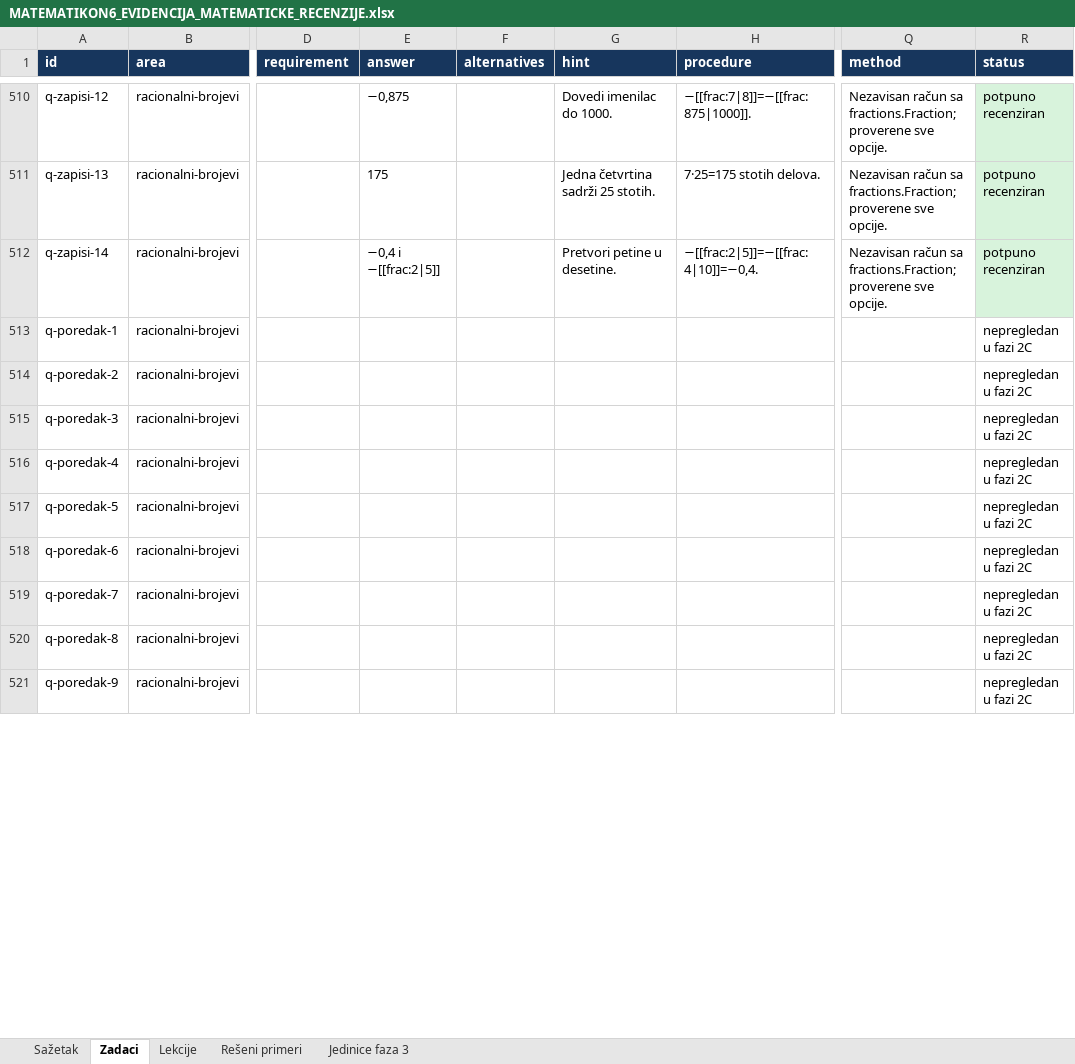
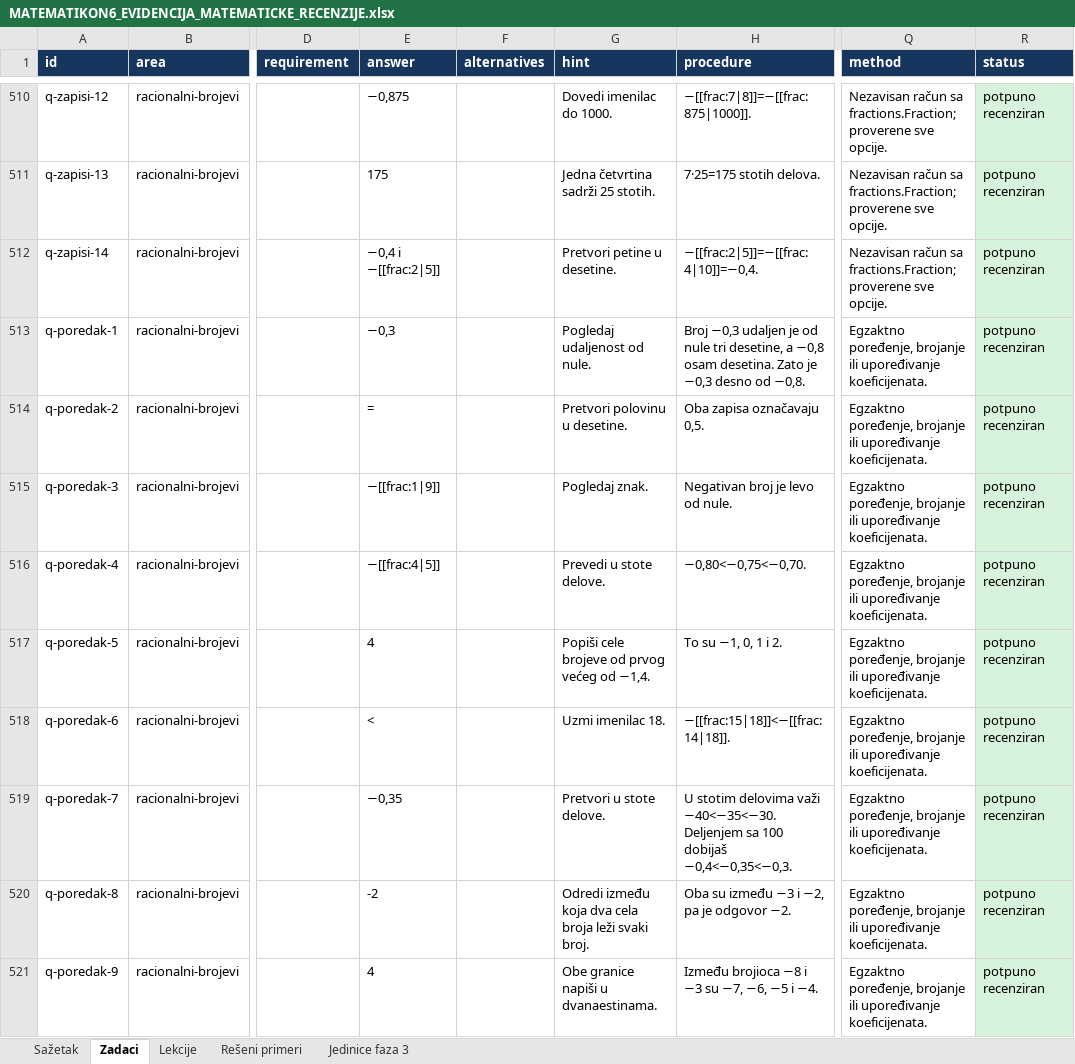
Before and after one commit to Milosprofessor/matematikon6-8, an Excel workbook: MATEMATIKON6_EVIDENCIJA_MATEMATICKE_RECENZIJE.xlsx, sheet Zadaci, drawn as a sheet; only a part is shown, gaps mark what is left out; values as stored, in another font and other column widths than the file's, no borders; table styles not drawn; the diff covers the shown part only; the diff names each change by its address in the sheet, - before the commit and + after, or states it on an @@ line.

Commit message:
Recenzija šestog razreda: poređenje i poredak racionalnih brojeva

```diff
--- a/MATEMATIKON6_EVIDENCIJA_MATEMATICKE_RECENZIJE.xlsx (sheet Zadaci)
+++ b/MATEMATIKON6_EVIDENCIJA_MATEMATICKE_RECENZIJE.xlsx (sheet Zadaci)
-E513 (answer): (empty)
+E513 (answer): −0,3
-G513 (hint): (empty)
+G513 (hint): Pogledaj udaljenost od nule.
-H513 (procedure): (empty)
+H513 (procedure): Broj −0,3 udaljen je od nule tri desetine, a −0,8 osam desetina. Zato je −0,3 desno od −0,8.
-Q513:Q521 (method): (empty)
+Q513:Q521 (method): Egzaktno poređenje, brojanje ili upoređivanje koeficijenata.
-R513:R521 (status): nepregledan u fazi 2C
+R513:R521 (status): potpuno recenziran
-R513:R521 fill: none
+R513:R521 fill: #D8F3DC
-E514 (answer): (empty)
+E514 (answer): =
-G514 (hint): (empty)
+G514 (hint): Pretvori polovinu u desetine.
-H514 (procedure): (empty)
+H514 (procedure): Oba zapisa označavaju 0,5.
-E515 (answer): (empty)
+E515 (answer): −[[frac:1|9]]
-G515 (hint): (empty)
+G515 (hint): Pogledaj znak.
-H515 (procedure): (empty)
+H515 (procedure): Negativan broj je levo od nule.
-E516 (answer): (empty)
+E516 (answer): −[[frac:4|5]]
-G516 (hint): (empty)
+G516 (hint): Prevedi u stote delove.
-H516 (procedure): (empty)
+H516 (procedure): −0,80<−0,75<−0,70.
-E517 (answer): (empty)
+E517 (answer): 4
-G517 (hint): (empty)
+G517 (hint): Popiši cele brojeve od prvog većeg od −1,4.
-H517 (procedure): (empty)
+H517 (procedure): To su −1, 0, 1 i 2.
-E518 (answer): (empty)
+E518 (answer): <
-G518 (hint): (empty)
+G518 (hint): Uzmi imenilac 18.
-H518 (procedure): (empty)
+H518 (procedure): −[[frac:15|18]]<−[[frac:14|18]].
-E519 (answer): (empty)
+E519 (answer): −0,35
-G519 (hint): (empty)
+G519 (hint): Pretvori u stote delove.
-H519 (procedure): (empty)
+H519 (procedure): U stotim delovima važi −40<−35<−30. Deljenjem sa 100 dobijaš −0,4<−0,35<−0,3.
-E520 (answer): (empty)
+E520 (answer): -2
-G520 (hint): (empty)
+G520 (hint): Odredi između koja dva cela broja leži svaki broj.
-H520 (procedure): (empty)
+H520 (procedure): Oba su između −3 i −2, pa je odgovor −2.
-E521 (answer): (empty)
+E521 (answer): 4
-G521 (hint): (empty)
+G521 (hint): Obe granice napiši u dvanaestinama.
-H521 (procedure): (empty)
+H521 (procedure): Između brojioca −8 i −3 su −7, −6, −5 i −4.
```
Also changed, not shown: 25 edited cells and cell formats elsewhere in this sheet, sheet Sažetak, sheet Lekcije, sheet Rešeni primeri, 11 other files.
